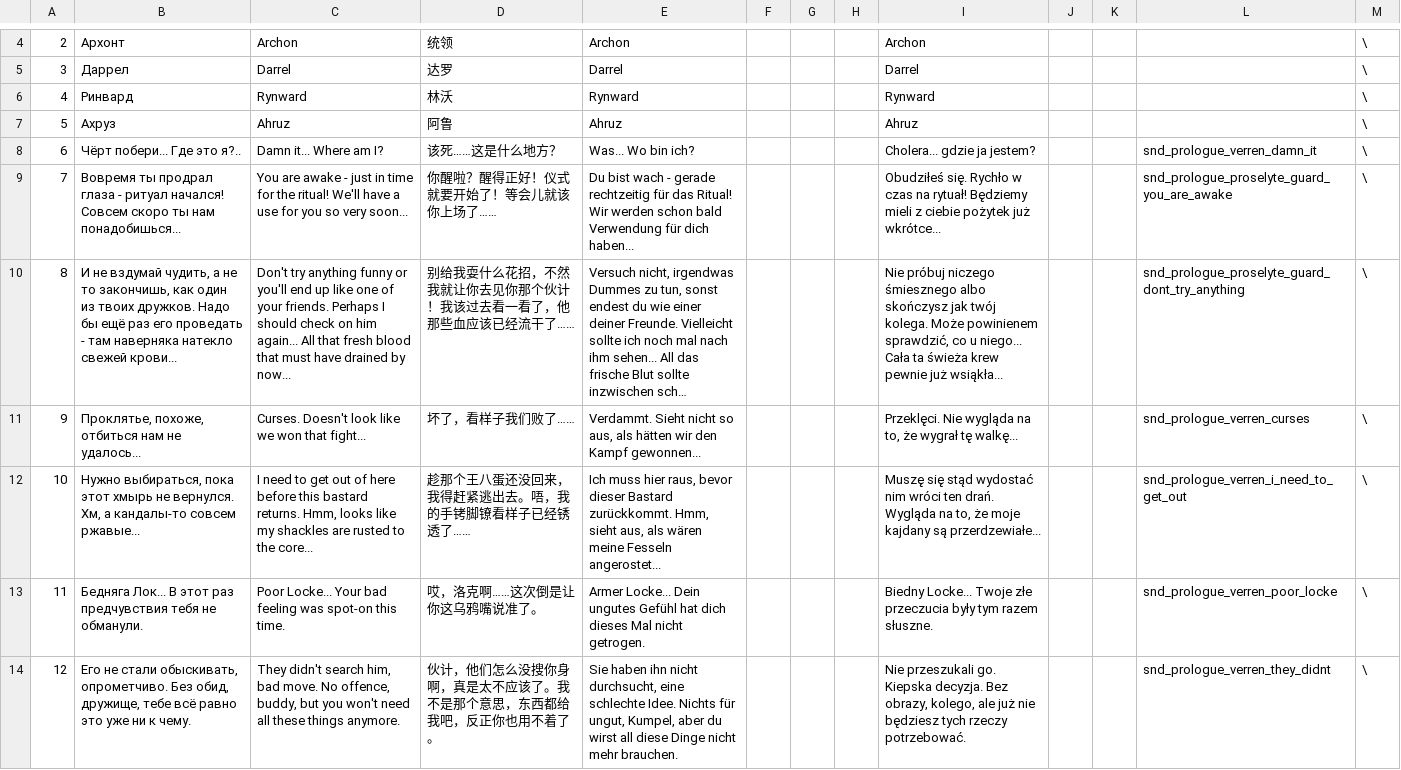
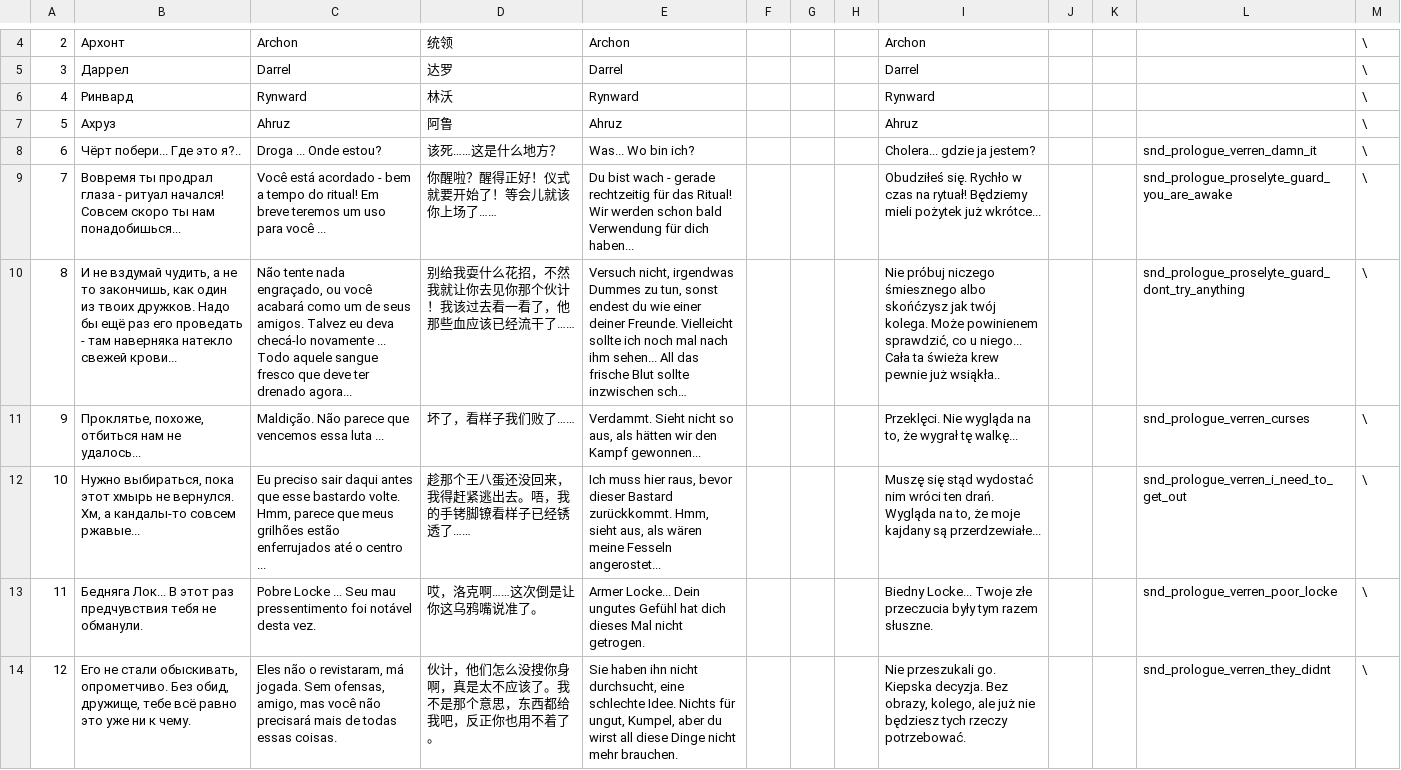
Before and after one commit to patrick323/stoneshard, a CSV file: dialogs.csv, drawn as a sheet; only a part is shown, gaps mark what is left out; long unchanged cells end in …; the diff covers the shown part only; the diff names each change by its address in the sheet, - before the commit and + after, or states it on an @@ line.

Commit message:
Update dialogs.csv
Tradução 100% BR Dialogs 0.5.7.11

```diff
--- a/dialogs.csv
+++ b/dialogs.csv
-C8: Damn it... Where am I?
+C8: Droga ... Onde estou?
-C9: You are awake - just in time for the ritual! We'll have a use for you so very soon...
+C9: Você está acordado - bem a tempo do ritual! Em breve teremos um uso para você ...
-I9: …Będziemy mieli z ciebie pożytek już…
+I9: …Będziemy mieli pożytek już…
-C10: Don't try anything funny or you'll end up like one of your friends. Perhaps I should check on him again... All that fresh blood that must have drained by now...
+C10: Não tente nada engraçado, ou você acabará como um de seus amigos. Talvez eu deva checá-lo novamente ... Todo aquele sangue fresco que deve ter drenado agora...
-I10: …śmiesznego albo skończysz jak twój kolega. Może powinienem sprawdzić, co u niego... Cała ta świeża krew pewnie już wsiąkła...
+I10: …śmiesznego albo skońćzysz jak twój kolega. Może powinienem sprawdzić, co u niego... Cała ta świeża krew pewnie już wsiąkła..
-C11: Curses. Doesn't look like we won that fight...
+C11: Maldição. Não parece que vencemos essa luta ...
-C12: I need to get out of here before this bastard returns. Hmm, looks like my shackles are rusted to the core...
+C12: Eu preciso sair daqui antes que esse bastardo volte. Hmm, parece que meus grilhões estão enferrujados até o centro ...
-C13: Poor Locke... Your bad feeling was spot-on this time.
+C13: Pobre Locke ... Seu mau pressentimento foi notável desta vez.
-C14: They didn't search him, bad move. No offence, buddy, but you won't need all these things anymore.
+C14: Eles não o revistaram, má jogada. Sem ofensas, amigo, mas você não precisará mais de todas essas coisas.
```
Also changed, not shown: 77 edited cells elsewhere in this file.
